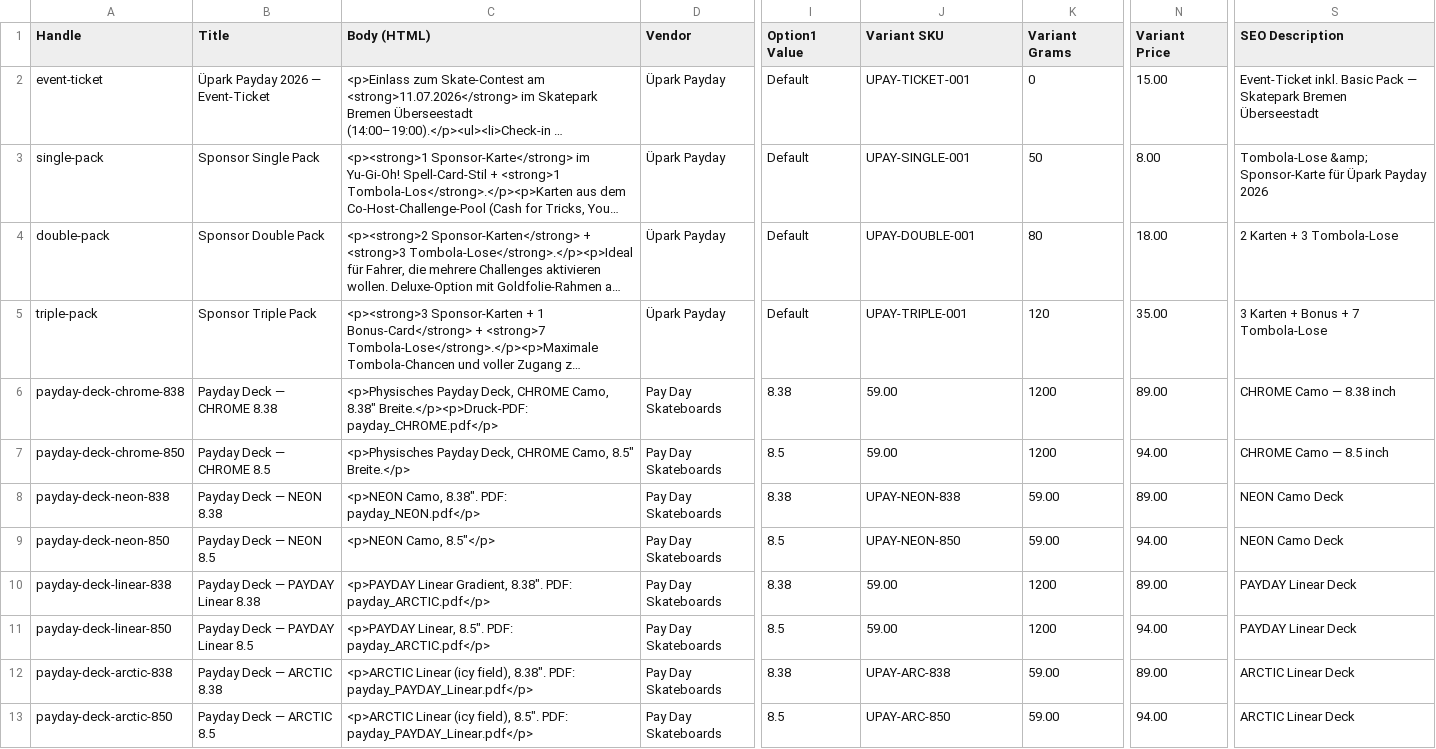
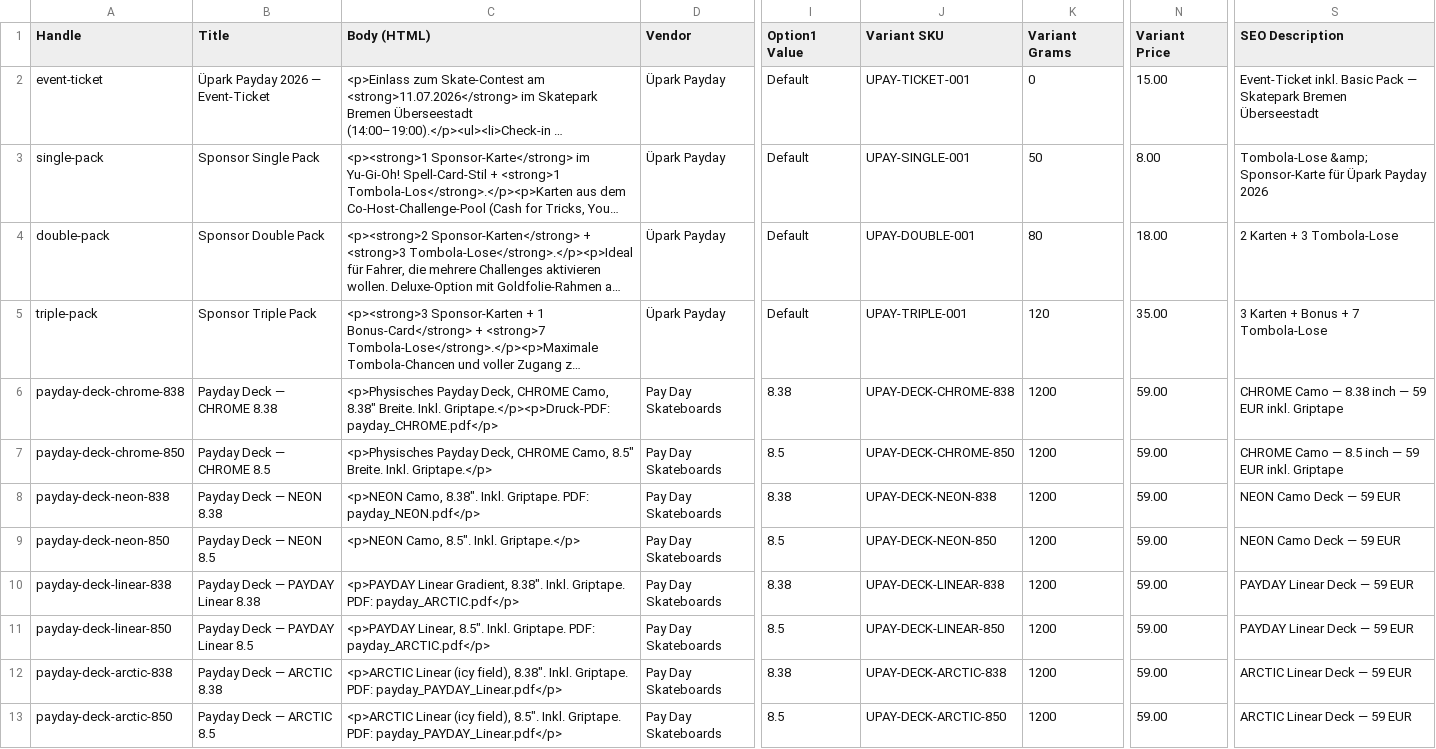
Before and after one commit to 1337wheels-design/prompthaus, a CSV file: shopify/products.csv, drawn as a sheet; only a part is shown, gaps mark what is left out; long unchanged cells end in …; the diff covers the shown part only; the diff names each change by its address in the sheet, - before the commit and + after, or states it on an @@ line.

```diff
--- a/shopify/products.csv
+++ b/shopify/products.csv
-C6 (Body (HTML)): …Camo, 8.38" Breite.</p><p>Druck-PDF: payday_CHROME.pdf</p>
+C6 (Body (HTML)): …Camo, 8.38" Breite. Inkl. Griptape.</p><p>Druck-PDF: payday_CHROME.pdf</p>
-J6 (Variant SKU): 59.00
+J6 (Variant SKU): UPAY-DECK-CHROME-838
-N6 (Variant Price): 89.00
+N6 (Variant Price): 59.00
-S6 (SEO Description): CHROME Camo — 8.38 inch
+S6 (SEO Description): CHROME Camo — 8.38 inch — 59 EUR inkl. Griptape
-C7 (Body (HTML)): …Camo, 8.5" Breite.</p>
+C7 (Body (HTML)): …Camo, 8.5" Breite. Inkl. Griptape.</p>
-J7 (Variant SKU): 59.00
+J7 (Variant SKU): UPAY-DECK-CHROME-850
-N7 (Variant Price): 94.00
+N7 (Variant Price): 59.00
-S7 (SEO Description): CHROME Camo — 8.5 inch
+S7 (SEO Description): CHROME Camo — 8.5 inch — 59 EUR inkl. Griptape
-C8 (Body (HTML)): …Camo, 8.38". PDF: payday_NEON.pdf</p>
+C8 (Body (HTML)): …Camo, 8.38". Inkl. Griptape. PDF: payday_NEON.pdf</p>
-J8 (Variant SKU): UPAY-NEON-838
+J8 (Variant SKU): UPAY-DECK-NEON-838
-K8:K9 (Variant Grams): 59.00
+K8:K9 (Variant Grams): 1200
-N8 (Variant Price): 89.00
+N8 (Variant Price): 59.00
-S8:S9 (SEO Description): NEON Camo Deck
+S8:S9 (SEO Description): NEON Camo Deck — 59 EUR
-C9 (Body (HTML)): <p>NEON Camo, 8.5"</p>
+C9 (Body (HTML)): <p>NEON Camo, 8.5". Inkl. Griptape.</p>
-J9 (Variant SKU): UPAY-NEON-850
+J9 (Variant SKU): UPAY-DECK-NEON-850
-N9 (Variant Price): 94.00
+N9 (Variant Price): 59.00
-C10 (Body (HTML)): …Gradient, 8.38". PDF: payday_ARCTIC.pdf</p>
+C10 (Body (HTML)): …Gradient, 8.38". Inkl. Griptape. PDF: payday_ARCTIC.pdf</p>
-J10 (Variant SKU): 59.00
+J10 (Variant SKU): UPAY-DECK-LINEAR-838
-N10 (Variant Price): 89.00
+N10 (Variant Price): 59.00
-S10:S11 (SEO Description): PAYDAY Linear Deck
+S10:S11 (SEO Description): PAYDAY Linear Deck — 59 EUR
-C11 (Body (HTML)): …Linear, 8.5". PDF: payday_ARCTIC.pdf</p>
+C11 (Body (HTML)): …Linear, 8.5". Inkl. Griptape. PDF: payday_ARCTIC.pdf</p>
-J11 (Variant SKU): 59.00
+J11 (Variant SKU): UPAY-DECK-LINEAR-850
-N11 (Variant Price): 94.00
+N11 (Variant Price): 59.00
-C12 (Body (HTML)): …field), 8.38". PDF: payday_PAYDAY_Linear.pdf</p>
+C12 (Body (HTML)): …field), 8.38". Inkl. Griptape. PDF: payday_PAYDAY_Linear.pdf</p>
-J12 (Variant SKU): UPAY-ARC-838
+J12 (Variant SKU): UPAY-DECK-ARCTIC-838
-K12:K13 (Variant Grams): 59.00
+K12:K13 (Variant Grams): 1200
-N12 (Variant Price): 89.00
+N12 (Variant Price): 59.00
-S12:S13 (SEO Description): ARCTIC Linear Deck
+S12:S13 (SEO Description): ARCTIC Linear Deck — 59 EUR
-C13 (Body (HTML)): …field), 8.5". PDF: payday_PAYDAY_Linear.pdf</p>
+C13 (Body (HTML)): …field), 8.5". Inkl. Griptape. PDF: payday_PAYDAY_Linear.pdf</p>
-J13 (Variant SKU): UPAY-ARC-850
+J13 (Variant SKU): UPAY-DECK-ARCTIC-850
-N13 (Variant Price): 94.00
+N13 (Variant Price): 59.00
```
Also changed, not shown: 18 edited cells elsewhere in this file, 2 other files.
